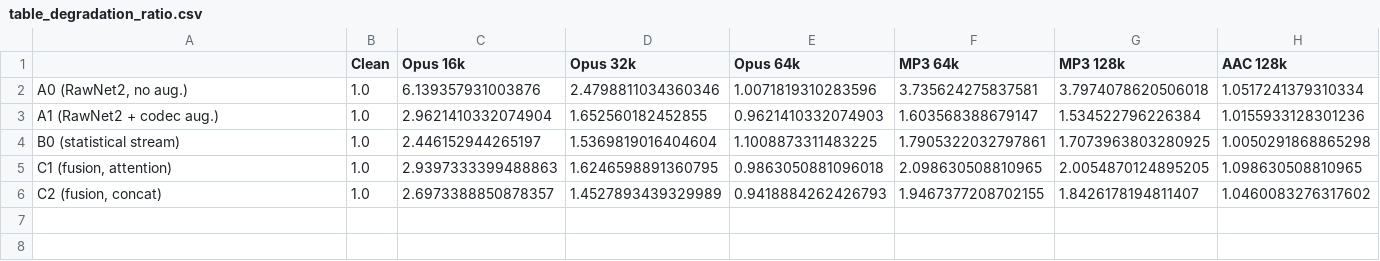
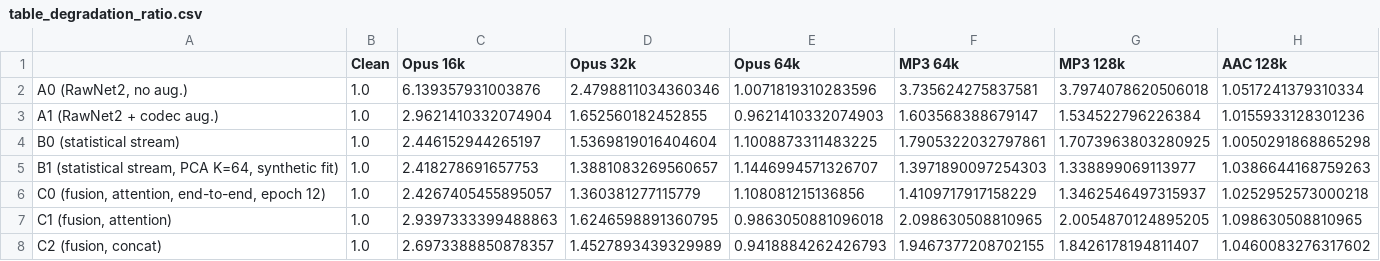
Before and after one commit to Remigaraki/TwoStream-Audio-Forensics, a CSV file: results/tables/table_degradation_ratio.csv, drawn as a sheet; the diff names each change by its address in the sheet, - before the commit and + after, or states it on an @@ line.

```diff
--- a/results/tables/table_degradation_ratio.csv
+++ b/results/tables/table_degradation_ratio.csv
+row 5: B1 (statistical stream, PCA K=64, synthetic fit) | 1.0 | 2.418278691657753 | 1.3881083269560657 | 1.1446994571326707 | 1.3971890097254303 | 1.338899069113977 | 1.0386644168759263
+row 6: C0 (fusion, attention, end-to-end, epoch 12) | 1.0 | 2.4267405455895057 | 1.360381277115779 | 1.108081215136856 | 1.4109717917158229 | 1.3462546497315937 | 1.0252952573000218
```
Also changed, not shown: results/tables/metrics_long.csv, results/tables/table_cllr.csv, 33 other files.
